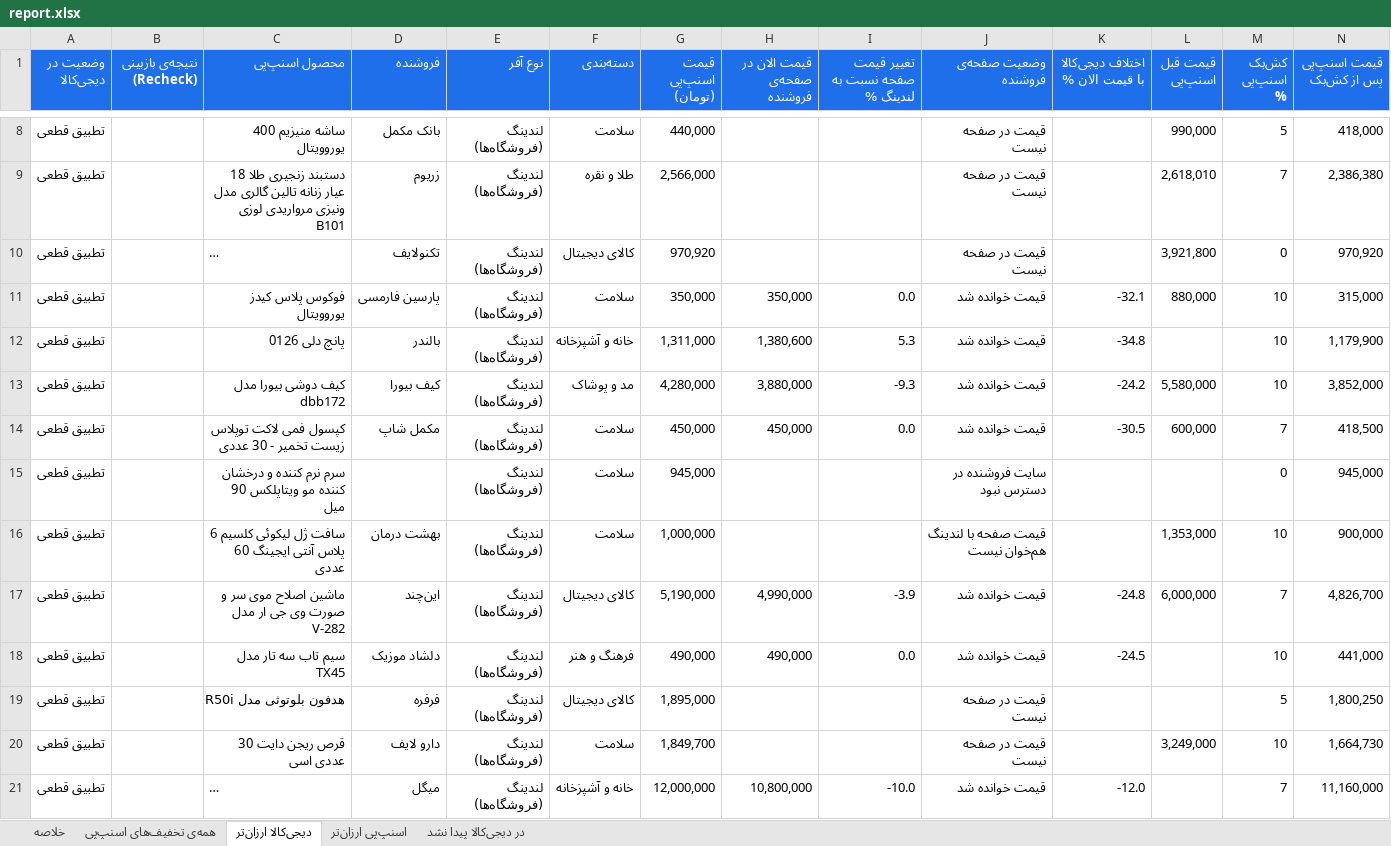
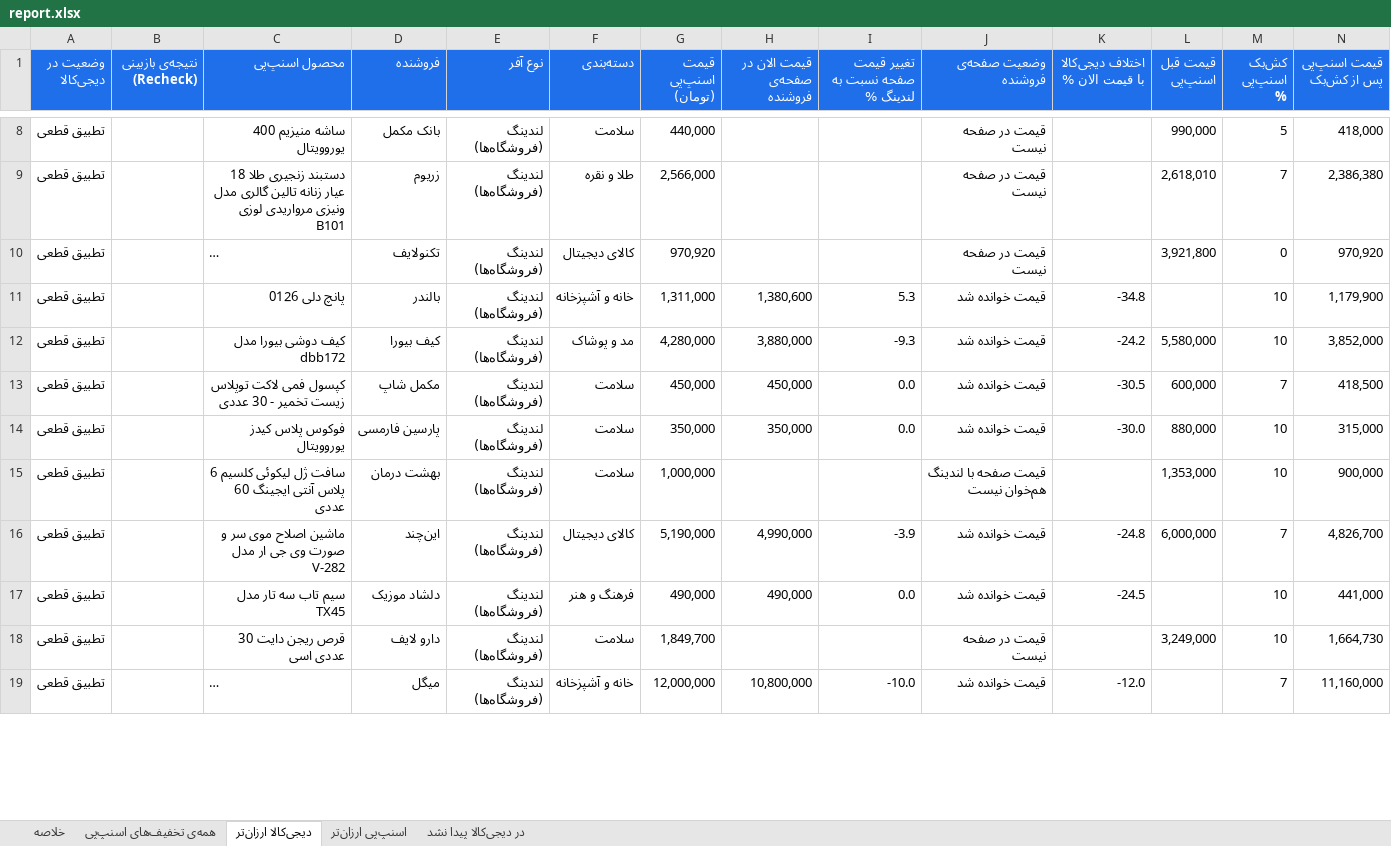
Before and after one commit to Ehsan-Moeininejad/snapppay-vs-digikala, an Excel workbook: data/report.xlsx, sheet دیجی‌کالا ارزان‌تر, drawn as a sheet; only a part is shown, gaps mark what is left out; long unchanged cells end in …; values as stored, in another font and other column widths than the file's, no borders; removed rows and columns are numbered as before the commit, all else as after; rows hold the shown columns only; the diff covers the shown part only; the diff names each change by its address in the sheet, - before the commit and + after, or states it on an @@ line.

```diff
--- a/data/report.xlsx (sheet دیجی‌کالا ارزان‌تر)
+++ b/data/report.xlsx (sheet دیجی‌کالا ارزان‌تر)
-row 11: تطبیق قطعی |  | فوکوس پلاس کیدز یوروویتال | پارسین فارمسی | لندینگ (فروشگاه‌ها) | سلامت | 350,000 | 350,000 | 0.0 | قیمت خوانده شد | -32.1 | 880,000 | 10 | 315,000
-row 15: تطبیق قطعی |  | سرم نرم کننده و درخشان کننده مو ویتاپلکس 90 میل |  | لندینگ (فروشگاه‌ها) | سلامت | 945,000 |  |  | سایت فروشنده در دسترس نبود |  |  | 0 | 945,000
+row 14: تطبیق قطعی |  | فوکوس پلاس کیدز یوروویتال | پارسین فارمسی | لندینگ (فروشگاه‌ها) | سلامت | 350,000 | 350,000 | 0.0 | قیمت خوانده شد | -30.0 | 880,000 | 10 | 315,000
-row 19: تطبیق قطعی |  | هدفون بلوتوثی مدل R50i | فرفره | لندینگ (فروشگاه‌ها) | کالای دیجیتال | 1,895,000 |  |  | قیمت در صفحه نیست |  |  | 5 | 1,800,250
```
Also changed, not shown: 4 added rows, 5 removed rows and 11 edited cells elsewhere in this sheet, sheet همه‌ی تخفیف‌های اسنپ‌پی, sheet اسنپ‌پی ارزان‌تر, sheet در دیجی‌کالا پیدا نشد, sheet خلاصه, 4 other files.
